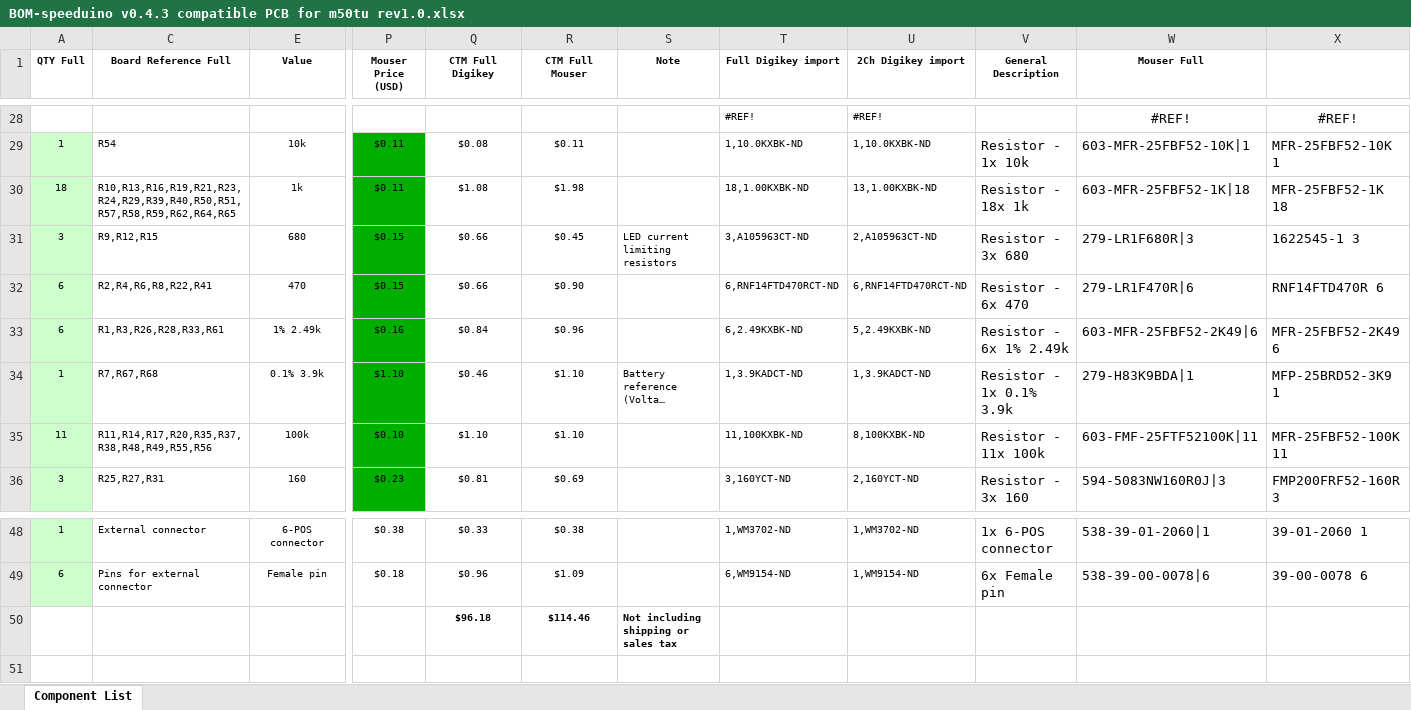
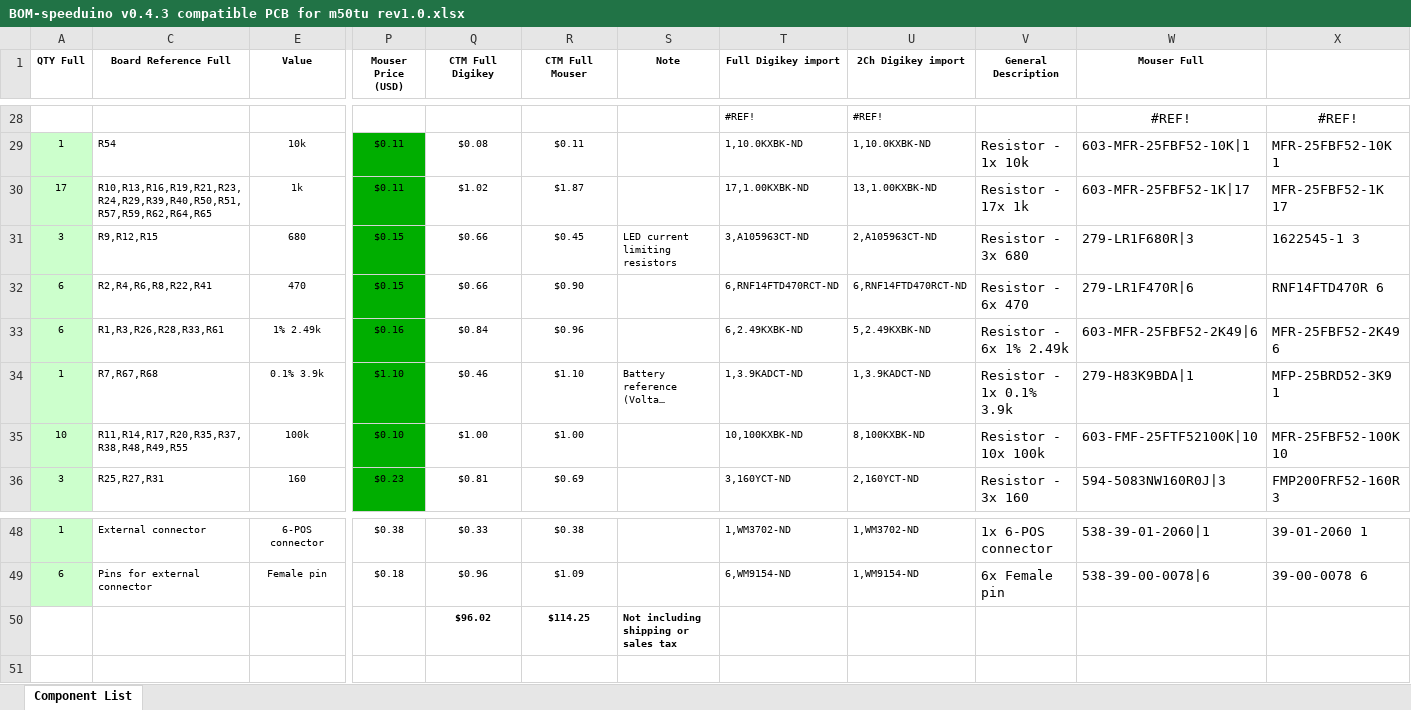
Before and after one commit to pazi88/Speeduino-M5x-PCBs, an Excel workbook: m50,m40,m60 Pnp/Rev 1.0/BOM-speeduino v0.4.3 compatible PCB for m50tu rev1.0.xlsx, sheet Component List, drawn as a sheet; only a part is shown, gaps mark what is left out; long unchanged cells end in …; values as stored, in another font and other column widths than the file's, no borders; the diff names each change by its address in the sheet, - before the commit and + after, or states it on an @@ line.

```diff
--- a/m50,m40,m60 Pnp/Rev 1.0/BOM-speeduino v0.4.3 compatible PCB for m50tu rev1.0.xlsx (sheet Component List)
+++ b/m50,m40,m60 Pnp/Rev 1.0/BOM-speeduino v0.4.3 compatible PCB for m50tu rev1.0.xlsx (sheet Component List)
-A30 (QTY Full): 18
+A30 (QTY Full): 17
-C30 (Board Reference Full): R10,R13,R16,R19,R21,R23,R24,R29,R39,R40,R50,R51,R57,R58,R59,R62,R64,R65
+C30 (Board Reference Full): R10,R13,R16,R19,R21,R23,R24,R29,R39,R40,R50,R51,R57,R59,R62,R64,R65
-Q30 (CTM Full Digikey): $1.08
+Q30 (CTM Full Digikey): $1.02
-R30 (CTM Full Mouser): $1.98
+R30 (CTM Full Mouser): $1.87
-T30 (Full Digikey import): 18,1.00KXBK-ND
+T30 (Full Digikey import): 17,1.00KXBK-ND
-V30 (General Description): Resistor - 18x 1k
+V30 (General Description): Resistor - 17x 1k
-W30 (Mouser Full): 603-MFR-25FBF52-1K|18
+W30 (Mouser Full): 603-MFR-25FBF52-1K|17
-X30: MFR-25FBF52-1K 18
+X30: MFR-25FBF52-1K 17
-A35 (QTY Full): 11
+A35 (QTY Full): 10
-C35 (Board Reference Full): R11,R14,R17,R20,R35,R37,R38,R48,R49,R55,R56
+C35 (Board Reference Full): R11,R14,R17,R20,R35,R37,R38,R48,R49,R55
-Q35 (CTM Full Digikey): $1.10
+Q35 (CTM Full Digikey): $1.00
-R35 (CTM Full Mouser): $1.10
+R35 (CTM Full Mouser): $1.00
-T35 (Full Digikey import): 11,100KXBK-ND
+T35 (Full Digikey import): 10,100KXBK-ND
-V35 (General Description): Resistor - 11x 100k
+V35 (General Description): Resistor - 10x 100k
-W35 (Mouser Full): 603-FMF-25FTF52100K|11
+W35 (Mouser Full): 603-FMF-25FTF52100K|10
-X35: MFR-25FBF52-100K 11
+X35: MFR-25FBF52-100K 10
-Q50 (CTM Full Digikey): $96.18
+Q50 (CTM Full Digikey): $96.02
-R50 (CTM Full Mouser): $114.46
+R50 (CTM Full Mouser): $114.25
```
Also changed, not shown: m50,m40,m60 Pnp/Rev 1.0/BOM-speeduino v0.4.3 compatible PCB for m42 rev1.0.xlsx, m50,m40,m60 Pnp/Rev 1.0/BOM-speeduino v0.4.3 compatible PCB for m50nv rev1.0.xlsx, 9 other files.
